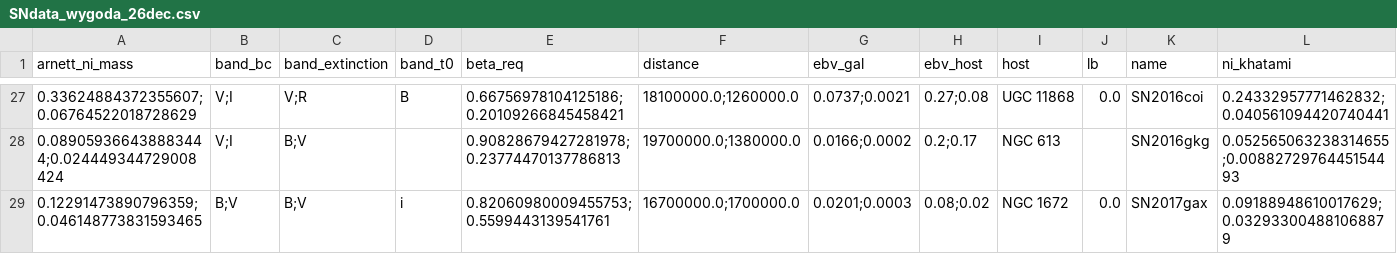
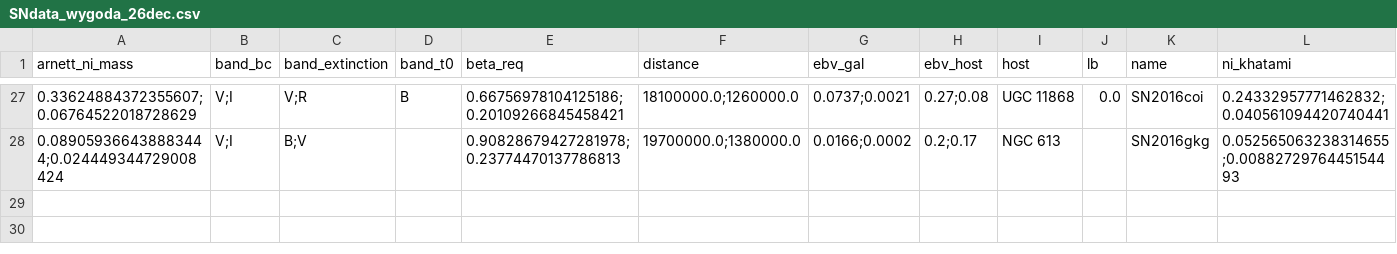
Before and after one commit to niliafsari/AnalyticLCModel, a CSV file: Data/SNdata_wygoda_26dec.csv, drawn as a sheet; only a part is shown, gaps mark what is left out; rows hold the shown columns only; the diff names each change by its address in the sheet, - before the commit and + after, or states it on an @@ line.

```diff
--- a/Data/SNdata_wygoda_26dec.csv
+++ b/Data/SNdata_wygoda_26dec.csv
-row 29: 0.12291473890796359;0.046148773831593465 | B;V | B;V | i | 0.82060980009455753;0.5599443139541761 | 16700000.0;1700000.0 | 0.0201;0.0003 | 0.08;0.02 | NGC 1672 | 0.0 | SN2017gax | 0.09188948610017629;0.032933004881068879
```
Also changed, not shown: Data/khatamiMni.csv, Data/magnetar_2.csv, 31 other files.
